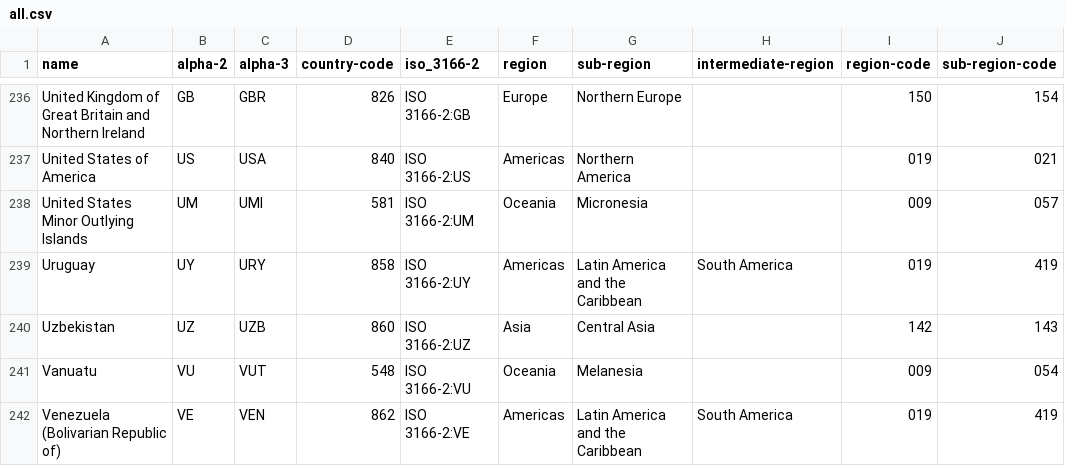
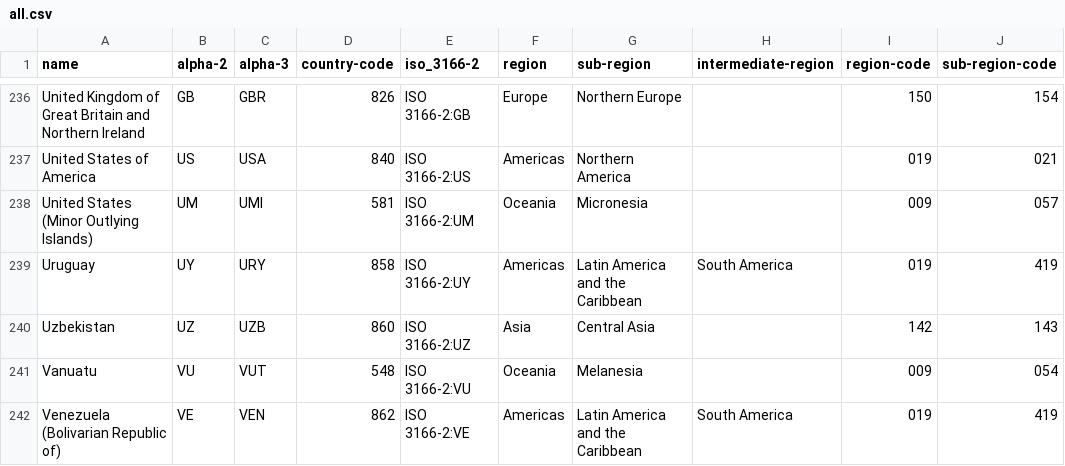
Before and after one commit to chadschofield/ISO-3166-Countries-with-Regional-Codes, a CSV file: all/all.csv, drawn as a sheet; only a part is shown, gaps mark what is left out; the diff names each change by its address in the sheet, - before the commit and + after, or states it on an @@ line.

Commit message:
Update all.csv

```diff
--- a/all/all.csv
+++ b/all/all.csv
-A238 (name): United States Minor Outlying Islands
+A238 (name): United States (Minor Outlying Islands)
```
